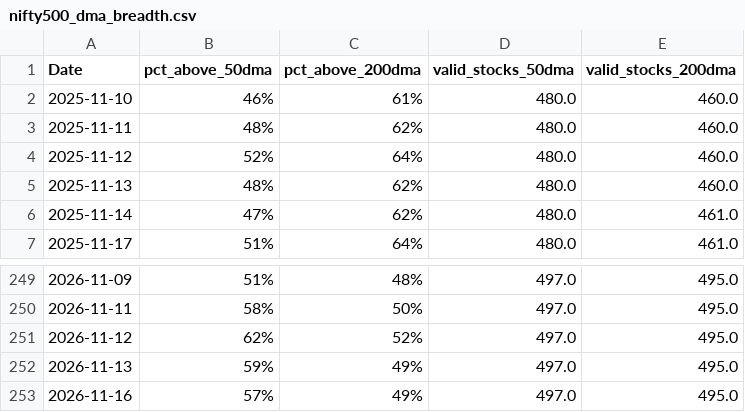
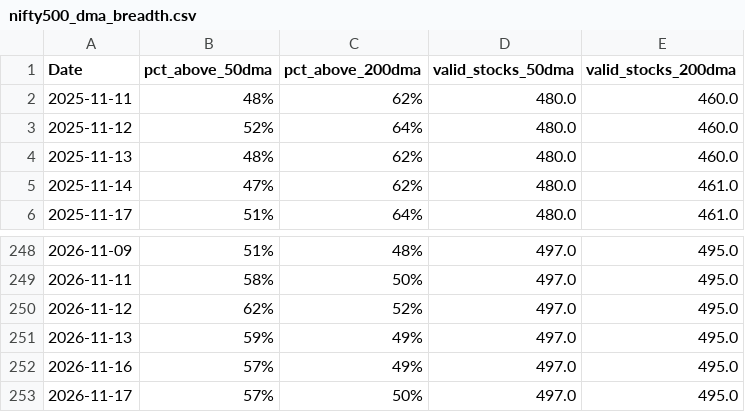
Before and after one commit to CS26-ST/Nifty-dma-breadth, a CSV file: output/nifty500_dma_breadth.csv, drawn as a sheet; only a part is shown, gaps mark what is left out; removed rows and columns are numbered as before the commit, all else as after; the diff names each change by its address in the sheet, - before the commit and + after, or states it on an @@ line.

```diff
--- a/output/nifty500_dma_breadth.csv
+++ b/output/nifty500_dma_breadth.csv
-row 2: 2025-11-10 | 46% | 61% | 480.0 | 460.0
+row 253: 2026-11-17 | 57% | 50% | 497.0 | 495.0
```
Also changed, not shown: 2 other files.
